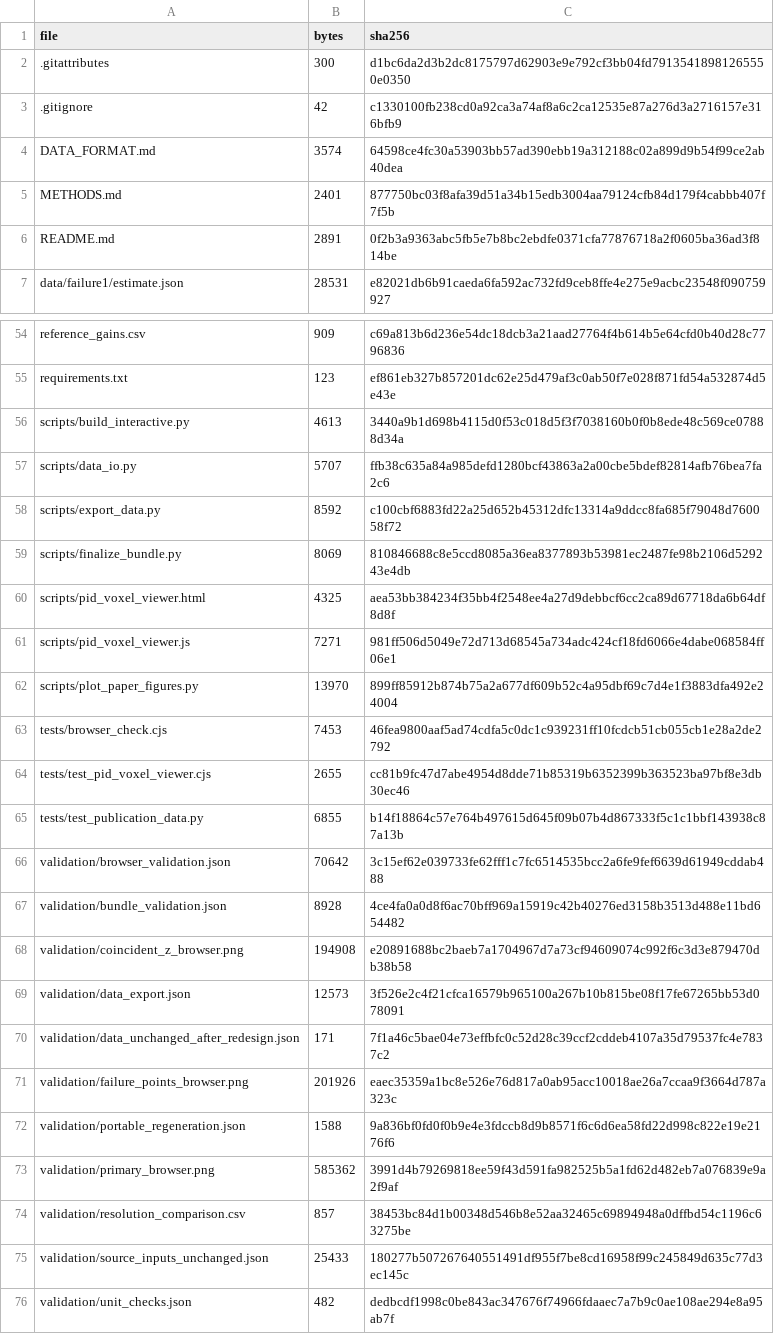
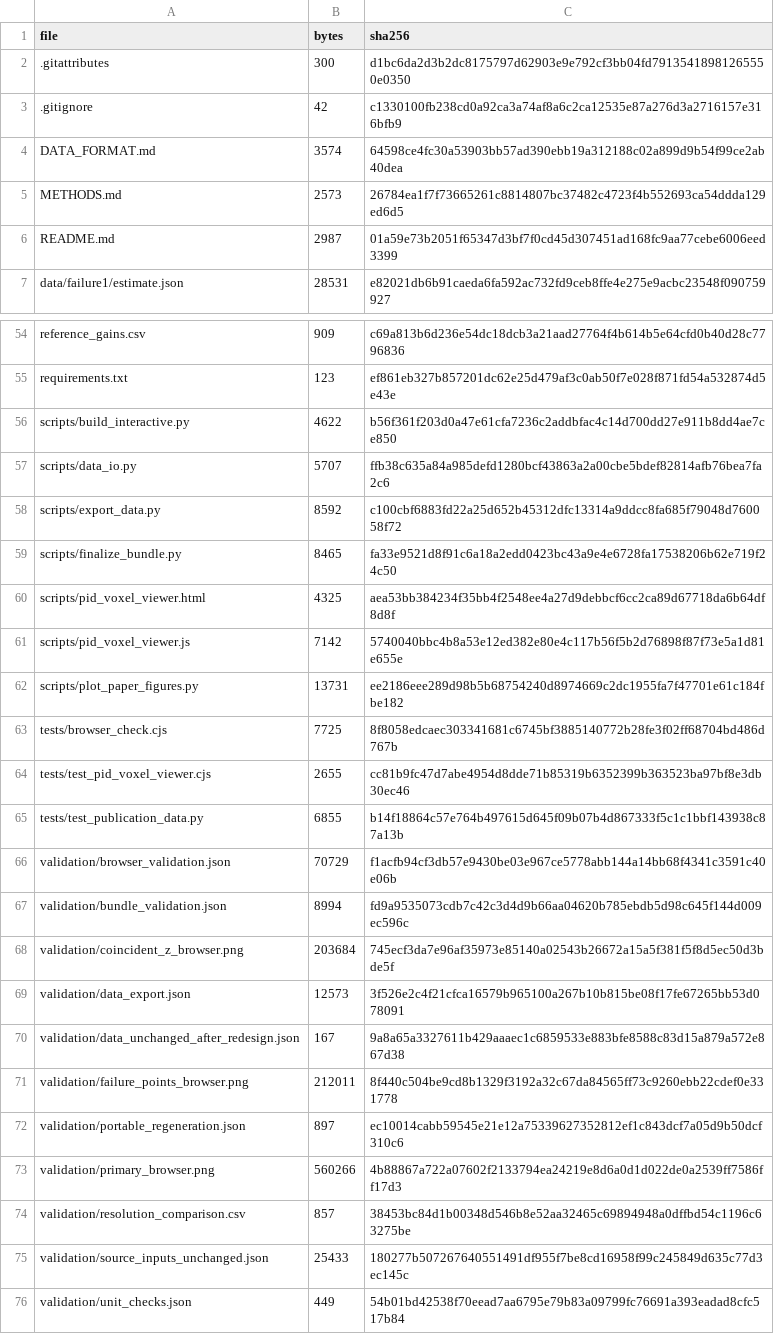
Before and after one commit to hiroya1224/ProbTF-demo, a TSV file: ros/examples/grape-param-estim/minimal/first-order-lag/publication/pid_gain_voxels/files.tsv, drawn as a sheet; only a part is shown, gaps mark what is left out; the diff covers the shown part only.

```diff
--- a/ros/examples/grape-param-estim/minimal/first-order-lag/publication/pid_gain_voxels/files.tsv
+++ b/ros/examples/grape-param-estim/minimal/first-order-lag/publication/pid_gain_voxels/files.tsv
@@ -4,4 +4,4 @@ file	bytes	sha256
 DATA_FORMAT.md	3574	64598ce4fc30a53903bb57ad390ebb19a312188c02a899d9b54f99ce2ab40dea
-METHODS.md	2401	877750bc03f8afa39d51a34b15edb3004aa79124cfb84d179f4cabbb407f7f5b
-README.md	2891	0f2b3a9363abc5fb5e7b8bc2ebdfe0371cfa77876718a2f0605ba36ad3f814be
+METHODS.md	2573	26784ea1f7f73665261c8814807bc37482c4723f4b552693ca54ddda129ed6d5
+README.md	2987	01a59e73b2051f65347d3bf7f0cd45d307451ad168fc9aa77cebe6006eed3399
 data/failure1/estimate.json	28531	e82021db6b91caeda6fa592ac732fd9ceb8ffe4e275e9acbc23548f090759927
@@ -55,22 +55,22 @@ reference_gains.csv	909	c69a813b6d236e54dc18dcb3a21aad27764f4b614b5e64cfd0b40d28
 requirements.txt	123	ef861eb327b857201dc62e25d479af3c0ab50f7e028f871fd54a532874d5e43e
-scripts/build_interactive.py	4613	3440a9b1d698b4115d0f53c018d5f3f7038160b0f0b8ede48c569ce07888d34a
+scripts/build_interactive.py	4622	b56f361f203d0a47e61cfa7236c2addbfac4c14d700dd27e911b8dd4ae7ce850
 scripts/data_io.py	5707	ffb38c635a84a985defd1280bcf43863a2a00cbe5bdef82814afb76bea7fa2c6
 scripts/export_data.py	8592	c100cbf6883fd22a25d652b45312dfc13314a9ddcc8fa685f79048d760058f72
-scripts/finalize_bundle.py	8069	810846688c8e5ccd8085a36ea8377893b53981ec2487fe98b2106d529243e4db
+scripts/finalize_bundle.py	8465	fa33e9521d8f91c6a18a2edd0423bc43a9e4e6728fa17538206b62e719f24c50
 scripts/pid_voxel_viewer.html	4325	aea53bb384234f35bb4f2548ee4a27d9debbcf6cc2ca89d67718da6b64df8d8f
-scripts/pid_voxel_viewer.js	7271	981ff506d5049e72d713d68545a734adc424cf18fd6066e4dabe068584ff06e1
-scripts/plot_paper_figures.py	13970	899ff85912b874b75a2a677df609b52c4a95dbf69c7d4e1f3883dfa492e24004
-tests/browser_check.cjs	7453	46fea9800aaf5ad74cdfa5c0dc1c939231ff10fcdcb51cb055cb1e28a2de2792
+scripts/pid_voxel_viewer.js	7142	5740040bbc4b8a53e12ed382e80e4c117b56f5b2d76898f87f73e5a1d81e655e
+scripts/plot_paper_figures.py	13731	ee2186eee289d98b5b68754240d8974669c2dc1955fa7f47701e61c184fbe182
+tests/browser_check.cjs	7725	8f8058edcaec303341681c6745bf3885140772b28fe3f02ff68704bd486d767b
 tests/test_pid_voxel_viewer.cjs	2655	cc81b9fc47d7abe4954d8dde71b85319b6352399b363523ba97bf8e3db30ec46
 tests/test_publication_data.py	6855	b14f18864c57e764b497615d645f09b07b4d867333f5c1c1bbf143938c87a13b
-validation/browser_validation.json	70642	3c15ef62e039733fe62fff1c7fc6514535bcc2a6fe9fef6639d61949cddab488
-validation/bundle_validation.json	8928	4ce4fa0a0d8f6ac70bff969a15919c42b40276ed3158b3513d488e11bd654482
-validation/coincident_z_browser.png	194908	e20891688bc2baeb7a1704967d7a73cf94609074c992f6c3d3e879470db38b58
+validation/browser_validation.json	70729	f1acfb94cf3db57e9430be03e967ce5778abb144a14bb68f4341c3591c40e06b
+validation/bundle_validation.json	8994	fd9a9535073cdb7c42c3d4d9b66aa04620b785ebdb5d98c645f144d009ec596c
+validation/coincident_z_browser.png	203684	745ecf3da7e96af35973e85140a02543b26672a15a5f381f5f8d5ec50d3bde5f
 validation/data_export.json	12573	3f526e2c4f21cfca16579b965100a267b10b815be08f17fe67265bb53d078091
-validation/data_unchanged_after_redesign.json	171	7f1a46c5bae04e73effbfc0c52d28c39ccf2cddeb4107a35d79537fc4e7837c2
-validation/failure_points_browser.png	201926	eaec35359a1bc8e526e76d817a0ab95acc10018ae26a7ccaa9f3664d787a323c
-validation/portable_regeneration.json	1588	9a836bf0fd0f0b9e4e3fdccb8d9b8571f6c6d6ea58fd22d998c822e19e2176f6
-validation/primary_browser.png	585362	3991d4b79269818ee59f43d591fa982525b5a1fd62d482eb7a076839e9a2f9af
+validation/data_unchanged_after_redesign.json	167	9a8a65a3327611b429aaaec1c6859533e883bfe8588c83d15a879a572e867d38
+validation/failure_points_browser.png	212011	8f440c504be9cd8b1329f3192a32c67da84565ff73c9260ebb22cdef0e331778
+validation/portable_regeneration.json	897	ec10014cabb59545e21e12a75339627352812ef1c843dcf7a05d9b50dcf310c6
+validation/primary_browser.png	560266	4b88867a722a07602f2133794ea24219e8d6a0d1d022de0a2539ff7586ff17d3
 validation/resolution_comparison.csv	857	38453bc84d1b00348d546b8e52aa32465c69894948a0dffbd54c1196c63275be
 validation/source_inputs_unchanged.json	25433	180277b507267640551491df955f7be8cd16958f99c245849d635c77d3ec145c
-validation/unit_checks.json	482	dedbcdf1998c0be843ac347676f74966fdaaec7a7b9c0ae108ae294e8a95ab7f
+validation/unit_checks.json	449	54b01bd42538f70eead7aa6795e79b83a09799fc76691a393eadad8cfc517b84
```
Also changed, not shown: 17 edited cells elsewhere in this file, 25 other files.
